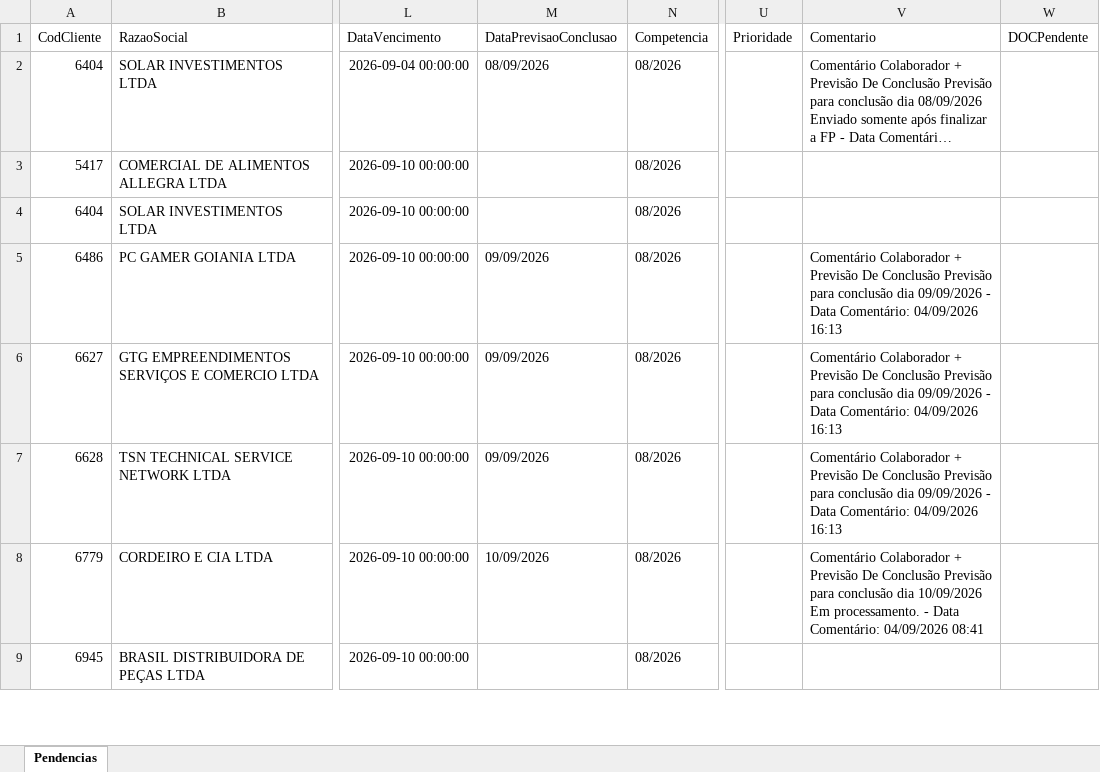
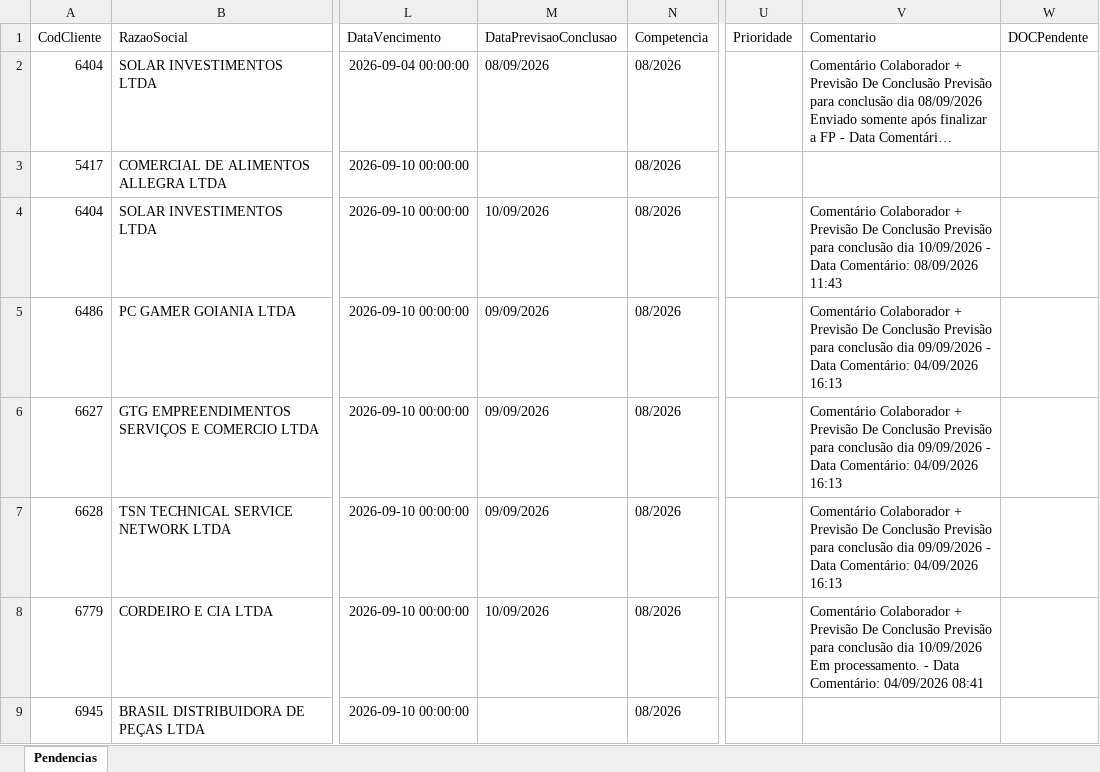
Before and after one commit to Controladoria-MG/Portal-das-tarefas, an Excel workbook: dados/base/goias.xlsx, sheet Pendencias, drawn as a sheet; only a part is shown, gaps mark what is left out; long unchanged cells end in …; values as stored, in another font and other column widths than the file's, no borders; the diff names each change by its address in the sheet, - before the commit and + after, or states it on an @@ line.

```diff
--- a/dados/base/goias.xlsx (sheet Pendencias)
+++ b/dados/base/goias.xlsx (sheet Pendencias)
-M4 (DataPrevisaoConclusao): (empty)
+M4 (DataPrevisaoConclusao): 10/09/2026
-V4 (Comentario): (empty)
+V4 (Comentario): Comentário Colaborador + Previsão De Conclusão Previsão para conclusão dia 10/09/2026 - Data Comentário: 08/09/2026 11:43
```
Also changed, not shown: dados/base/bpo.xlsx, dados/base/mg_express.xlsx, 3 other files.
